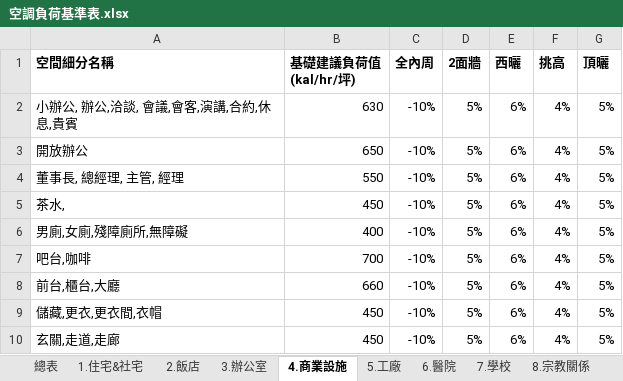
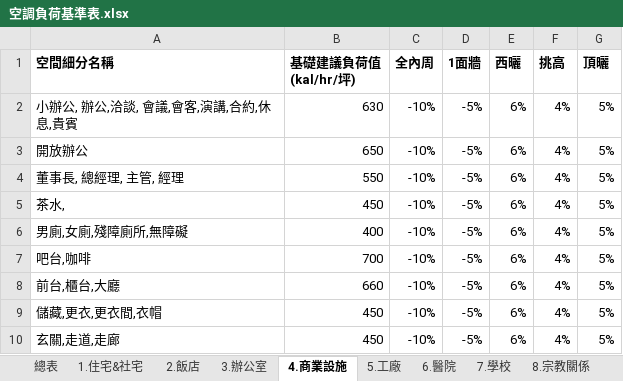
Before and after one commit to flittlefrog06018-dotcom/ac-selection-system, an Excel workbook: backend/product_database/空調負荷基準表.xlsx, sheet 4.商業設施, drawn as a sheet; values as stored, in another font and other column widths than the file's, no borders; the diff names each change by its address in the sheet, - before the commit and + after, or states it on an @@ line.

```diff
--- a/backend/product_database/空調負荷基準表.xlsx (sheet 4.商業設施)
+++ b/backend/product_database/空調負荷基準表.xlsx (sheet 4.商業設施)
-D1: 2面牆
+D1: 1面牆
-D2:D10 (1面牆): 5%
+D2:D10 (1面牆): -5%
```
Also changed, not shown: sheet 1.住宅&社宅, sheet 3.辦公室, EQUIPMENT_Data.xlsx, backend/product_database/EQUIPMENT_Data.xlsx, 38 other files.
